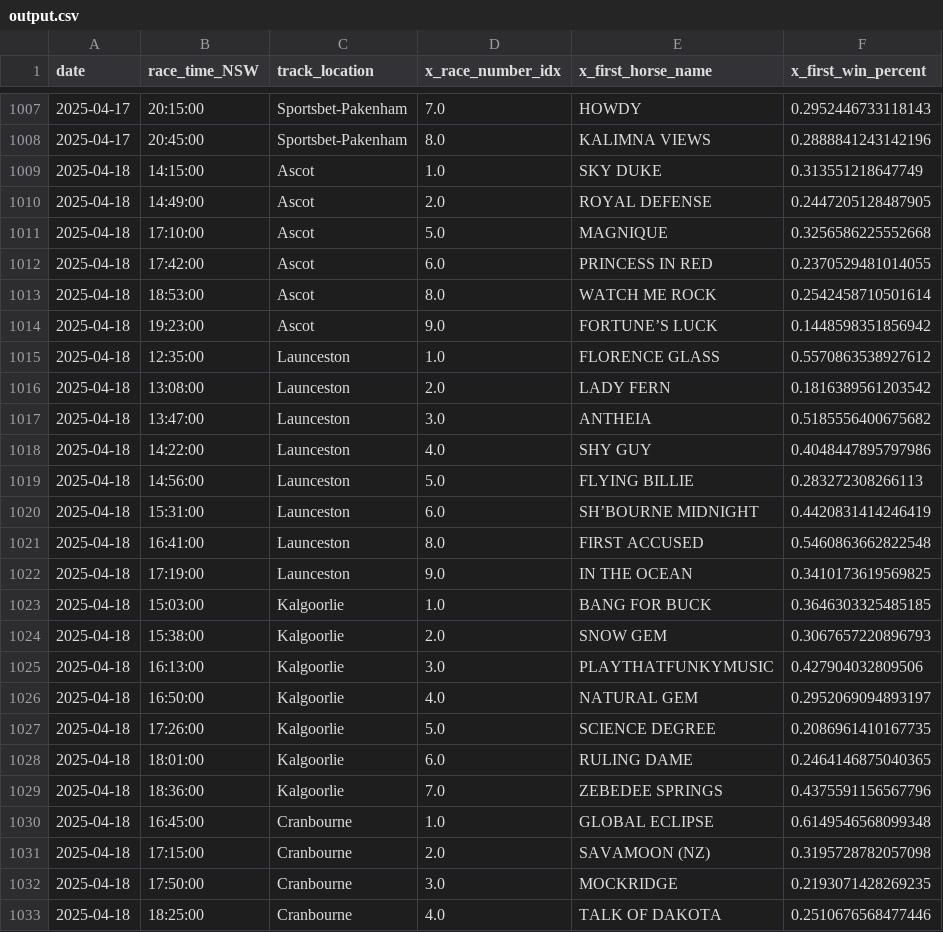
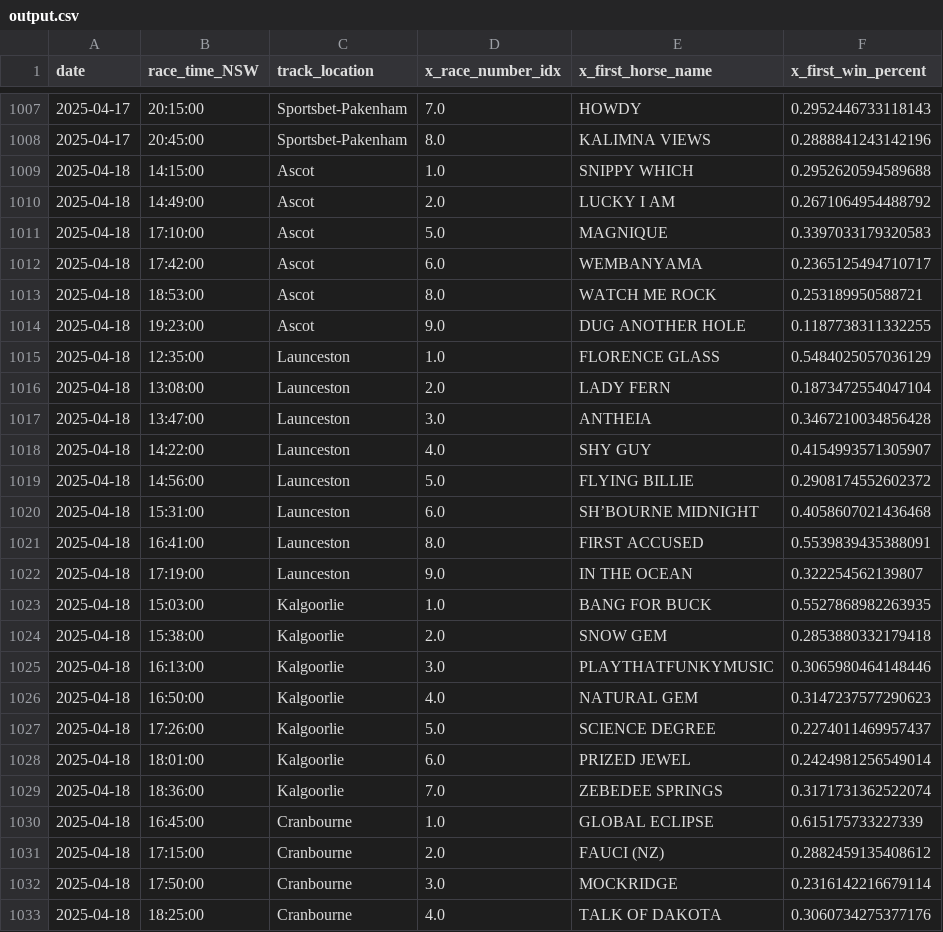
Before and after one commit to jazperd/Racing-Data, a CSV file: output.csv, drawn as a sheet; only a part is shown, gaps mark what is left out; the diff covers the shown part only.

Commit message:
Update output.csv with latest data

```diff
--- a/output.csv
+++ b/output.csv
@@ -1008,26 +1008,26 @@ date,race_time_NSW,track_location,x_race_number_idx,x_first_horse_name,x_first_w
 2025-04-17,20:45:00,Sportsbet-Pakenham,8.0,KALIMNA VIEWS,0.2888841243142196
-2025-04-18,14:15:00,Ascot,1.0,SKY DUKE,0.313551218647749
-2025-04-18,14:49:00,Ascot,2.0,ROYAL DEFENSE,0.2447205128487905
-2025-04-18,17:10:00,Ascot,5.0,MAGNIQUE,0.3256586225552668
-2025-04-18,17:42:00,Ascot,6.0,PRINCESS IN RED,0.2370529481014055
-2025-04-18,18:53:00,Ascot,8.0,WATCH ME ROCK,0.2542458710501614
-2025-04-18,19:23:00,Ascot,9.0,FORTUNE’S LUCK,0.1448598351856942
-2025-04-18,12:35:00,Launceston,1.0,FLORENCE GLASS,0.5570863538927612
-2025-04-18,13:08:00,Launceston,2.0,LADY FERN,0.1816389561203542
-2025-04-18,13:47:00,Launceston,3.0,ANTHEIA,0.5185556400675682
-2025-04-18,14:22:00,Launceston,4.0,SHY GUY,0.4048447895797986
-2025-04-18,14:56:00,Launceston,5.0,FLYING BILLIE,0.283272308266113
-2025-04-18,15:31:00,Launceston,6.0,SH’BOURNE MIDNIGHT,0.4420831414246419
-2025-04-18,16:41:00,Launceston,8.0,FIRST ACCUSED,0.5460863662822548
-2025-04-18,17:19:00,Launceston,9.0,IN THE OCEAN,0.3410173619569825
-2025-04-18,15:03:00,Kalgoorlie,1.0,BANG FOR BUCK,0.3646303325485185
-2025-04-18,15:38:00,Kalgoorlie,2.0,SNOW GEM,0.3067657220896793
-2025-04-18,16:13:00,Kalgoorlie,3.0,PLAYTHATFUNKYMUSIC,0.427904032809506
-2025-04-18,16:50:00,Kalgoorlie,4.0,NATURAL GEM,0.2952069094893197
-2025-04-18,17:26:00,Kalgoorlie,5.0,SCIENCE DEGREE,0.2086961410167735
-2025-04-18,18:01:00,Kalgoorlie,6.0,RULING DAME,0.2464146875040365
-2025-04-18,18:36:00,Kalgoorlie,7.0,ZEBEDEE SPRINGS,0.4375591156567796
-2025-04-18,16:45:00,Cranbourne,1.0,GLOBAL ECLIPSE,0.6149546568099348
-2025-04-18,17:15:00,Cranbourne,2.0,SAVAMOON (NZ),0.3195728782057098
-2025-04-18,17:50:00,Cranbourne,3.0,MOCKRIDGE,0.2193071428269235
-2025-04-18,18:25:00,Cranbourne,4.0,TALK OF DAKOTA,0.2510676568477446
+2025-04-18,14:15:00,Ascot,1.0,SNIPPY WHICH,0.2952620594589688
+2025-04-18,14:49:00,Ascot,2.0,LUCKY I AM,0.2671064954488792
+2025-04-18,17:10:00,Ascot,5.0,MAGNIQUE,0.3397033179320583
+2025-04-18,17:42:00,Ascot,6.0,WEMBANYAMA,0.2365125494710717
+2025-04-18,18:53:00,Ascot,8.0,WATCH ME ROCK,0.253189950588721
+2025-04-18,19:23:00,Ascot,9.0,DUG ANOTHER HOLE,0.1187738311332255
+2025-04-18,12:35:00,Launceston,1.0,FLORENCE GLASS,0.5484025057036129
+2025-04-18,13:08:00,Launceston,2.0,LADY FERN,0.1873472554047104
+2025-04-18,13:47:00,Launceston,3.0,ANTHEIA,0.3467210034856428
+2025-04-18,14:22:00,Launceston,4.0,SHY GUY,0.4154993571305907
+2025-04-18,14:56:00,Launceston,5.0,FLYING BILLIE,0.2908174552602372
+2025-04-18,15:31:00,Launceston,6.0,SH’BOURNE MIDNIGHT,0.4058607021436468
+2025-04-18,16:41:00,Launceston,8.0,FIRST ACCUSED,0.5539839435388091
+2025-04-18,17:19:00,Launceston,9.0,IN THE OCEAN,0.322254562139807
+2025-04-18,15:03:00,Kalgoorlie,1.0,BANG FOR BUCK,0.5527868982263935
+2025-04-18,15:38:00,Kalgoorlie,2.0,SNOW GEM,0.2853880332179418
+2025-04-18,16:13:00,Kalgoorlie,3.0,PLAYTHATFUNKYMUSIC,0.3065980464148446
+2025-04-18,16:50:00,Kalgoorlie,4.0,NATURAL GEM,0.3147237577290623
+2025-04-18,17:26:00,Kalgoorlie,5.0,SCIENCE DEGREE,0.2274011469957437
+2025-04-18,18:01:00,Kalgoorlie,6.0,PRIZED JEWEL,0.2424981256549014
+2025-04-18,18:36:00,Kalgoorlie,7.0,ZEBEDEE SPRINGS,0.3171731362522074
+2025-04-18,16:45:00,Cranbourne,1.0,GLOBAL ECLIPSE,0.615175733227339
+2025-04-18,17:15:00,Cranbourne,2.0,FAUCI (NZ),0.2882459135408612
+2025-04-18,17:50:00,Cranbourne,3.0,MOCKRIDGE,0.2316142216679114
+2025-04-18,18:25:00,Cranbourne,4.0,TALK OF DAKOTA,0.3060734275377176
```
Also changed, not shown: 29 edited cells elsewhere in this file.
